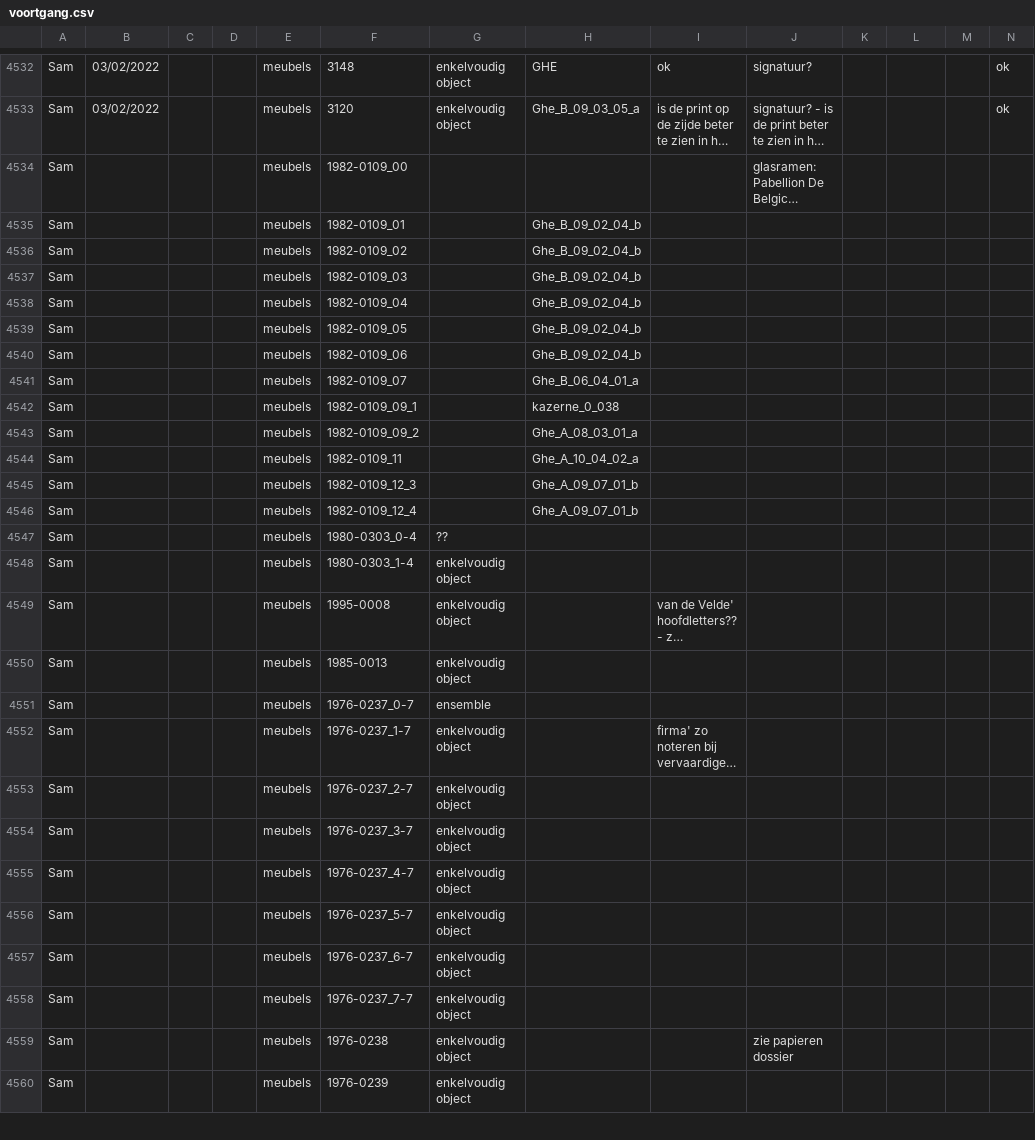
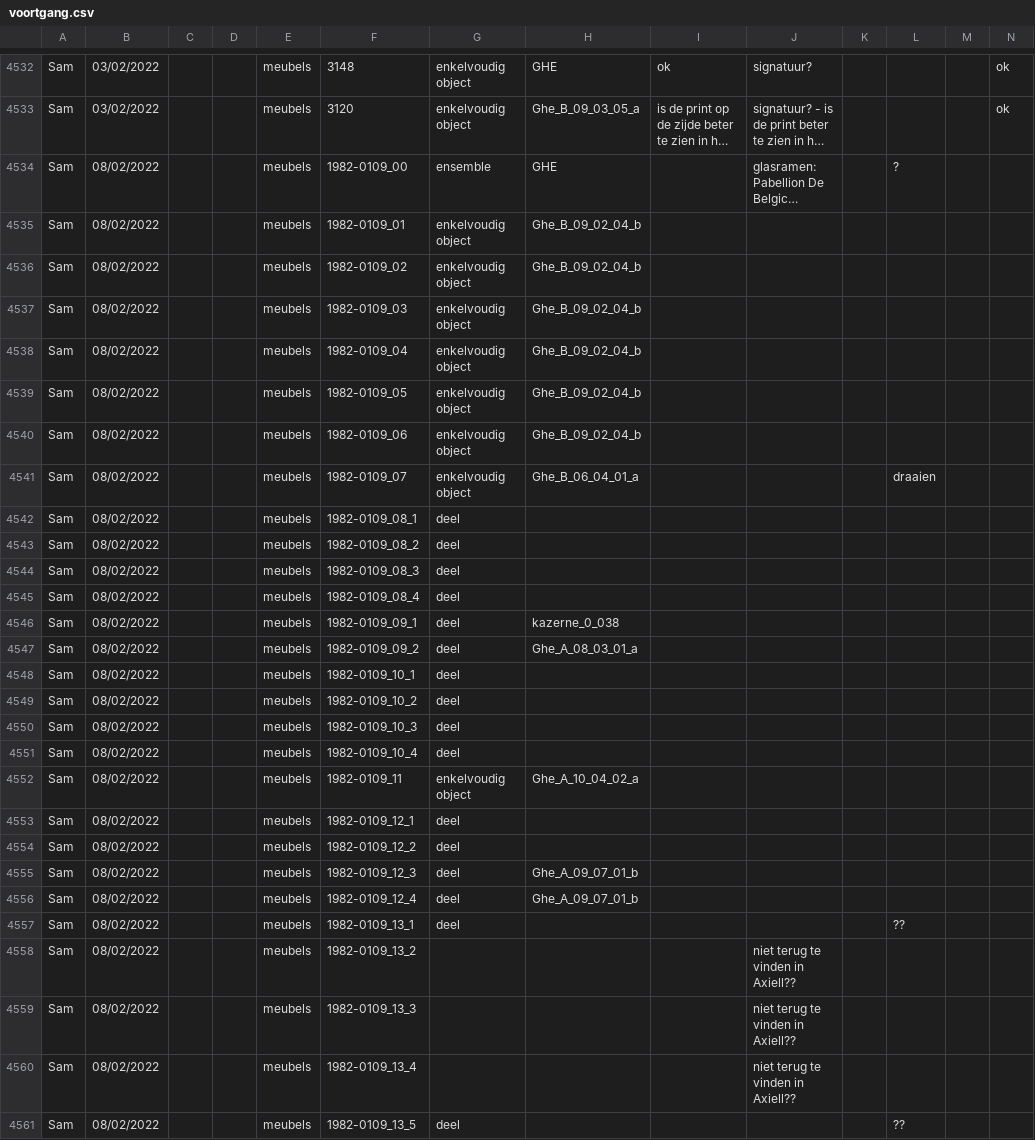
Before and after one commit to DesignMuseumGent/flat-voortgang, a CSV file: voortgang.csv, drawn as a sheet; only a part is shown, gaps mark what is left out; the shorter side is filled out with more unchanged rows; long unchanged cells end in …; addresses are those after the commit; rows hold the shown columns only; the diff covers the shown part only; the diff names each change by its address in the sheet, - before the commit and + after, or states it on an @@ line.

Commit message:
Flat: latest data (2022-02-09T01:59:59.035Z) {   "date": "2022-02-09T01:59:59.035Z",   "files": [     {       "name": "voortgang-postprocessed.json",       "deltaBytes": 4284,       "source": "https://docs.google.com/spreadsheets/d/e/2PACX-1vQkI3r_1FDN5TfQ3vMh6MeJ01LW8gfjMSKB0qw6OCMcN9FbbAZnClBiotxrbh2p5v8nOe-BNbpLN2O-/pub?gid=1097885687&single=true&output=csv"     },     {       "name": "voortgang.csv",       "deltaBytes": 2237,       "source": "https://docs.google.com/spreadsheets/d/e/2PACX-1vQkI3r_1FDN5TfQ3vMh6MeJ01LW8gfjMSKB0qw6OCMcN9FbbAZnClBiotxrbh2p5v8nOe-BNbpLN2O-/pub?gid=1097885687&single=true&output=csv"     }   ] }

```diff
--- a/voortgang.csv
+++ b/voortgang.csv
-B4534:B4541: (empty)
+B4534:B4541: 08/02/2022
-G4534: (empty)
+G4534: ensemble
-H4534: (empty)
+H4534: GHE
-L4534: (empty)
+L4534: ?
-G4535:G4541: (empty)
+G4535:G4541: enkelvoudig object
-L4541: (empty)
+L4541: draaien
+row 4542: Sam | 08/02/2022 |  |  | meubels | 1982-0109_08_1 | deel
+row 4543: Sam | 08/02/2022 |  |  | meubels | 1982-0109_08_2 | deel
+row 4544: Sam | 08/02/2022 |  |  | meubels | 1982-0109_08_3 | deel
+row 4545: Sam | 08/02/2022 |  |  | meubels | 1982-0109_08_4 | deel
-B4546:B4547: (empty)
+B4546:B4547: 08/02/2022
-G4546:G4547: (empty)
+G4546:G4547: deel
+row 4548: Sam | 08/02/2022 |  |  | meubels | 1982-0109_10_1 | deel
+row 4549: Sam | 08/02/2022 |  |  | meubels | 1982-0109_10_2 | deel
+row 4550: Sam | 08/02/2022 |  |  | meubels | 1982-0109_10_3 | deel
+row 4551: Sam | 08/02/2022 |  |  | meubels | 1982-0109_10_4 | deel
-B4552: (empty)
+B4552: 08/02/2022
-G4552: (empty)
+G4552: enkelvoudig object
+row 4553: Sam | 08/02/2022 |  |  | meubels | 1982-0109_12_1 | deel
+row 4554: Sam | 08/02/2022 |  |  | meubels | 1982-0109_12_2 | deel
-B4555:B4556: (empty)
+B4555:B4556: 08/02/2022
-G4555:G4556: (empty)
+G4555:G4556: deel
+row 4557: Sam | 08/02/2022 |  |  | meubels | 1982-0109_13_1 | deel |  |  |  |  | ??
+row 4558: Sam | 08/02/2022 |  |  | meubels | 1982-0109_13_2 |  |  |  | niet terug te vinden in Axiell??
+row 4559: Sam | 08/02/2022 |  |  | meubels | 1982-0109_13_3 |  |  |  | niet terug te vinden in Axiell??
+row 4560: Sam | 08/02/2022 |  |  | meubels | 1982-0109_13_4 |  |  |  | niet terug te vinden in Axiell??
+row 4561: Sam | 08/02/2022 |  |  | meubels | 1982-0109_13_5 | deel |  |  |  |  | ??
```
Also changed, not shown: 3 added rows, 8 moved rows and 50 edited cells elsewhere in this file, 1 other file.
